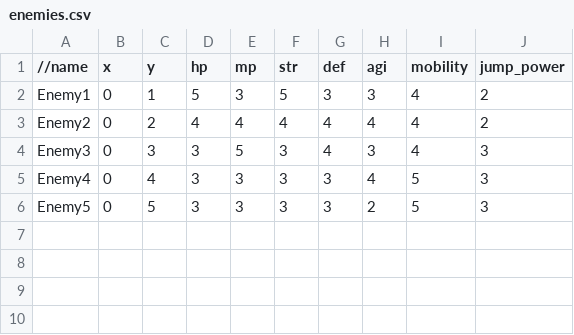
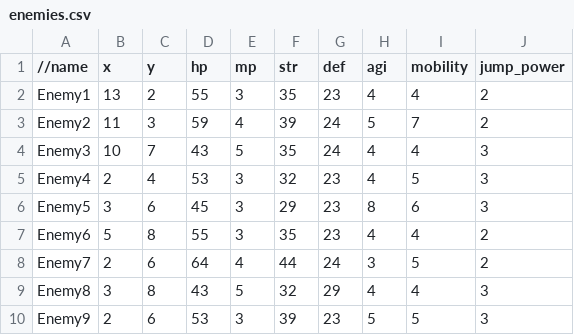
Before and after one commit to Turgure/Simulation_3D, a CSV file: data/stage/stage2/enemies.csv, drawn as a sheet.

Commit message:
Stage1&2の完成

```diff
--- a/data/stage/stage2/enemies.csv
+++ b/data/stage/stage2/enemies.csv
@@ -1,6 +1,10 @@
 //name, x, y, hp, mp, str, def, agi, mobility, jump_power
-Enemy1, 0, 1, 5, 3, 5, 3, 3, 4, 2
-Enemy2, 0, 2, 4, 4, 4, 4, 4, 4, 2
-Enemy3, 0, 3, 3, 5, 3, 4, 3, 4, 3
-Enemy4, 0, 4, 3, 3, 3, 3, 4, 5, 3
-Enemy5, 0, 5, 3, 3, 3, 3, 2, 5, 3
+Enemy1, 13, 2, 55, 3, 35, 23, 4, 4, 2
+Enemy2, 11, 3, 59, 4, 39, 24, 5, 7, 2
+Enemy3, 10, 7, 43, 5, 35, 24, 4, 4, 3
+Enemy4, 2, 4, 53, 3, 32, 23, 4, 5, 3
+Enemy5, 3, 6, 45, 3, 29, 23, 8, 6, 3
+Enemy6, 5, 8, 55, 3, 35, 23, 4, 4, 2
+Enemy7, 2, 6, 64, 4, 44, 24, 3, 5, 2
+Enemy8, 3, 8, 43, 5, 32, 29, 4, 4, 3
+Enemy9, 2, 6, 53, 3, 39, 23, 5, 5, 3
```
Also changed, not shown: data/stage/stage1/enemies.csv, data/stage/stage1/map.csv, 4 other files.
